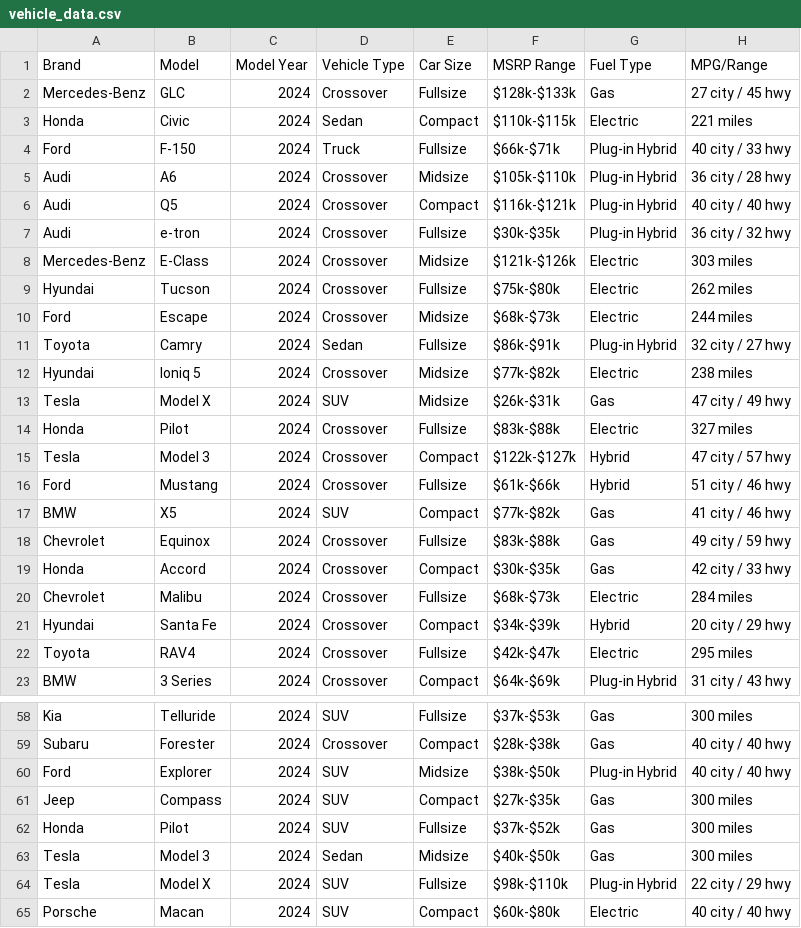
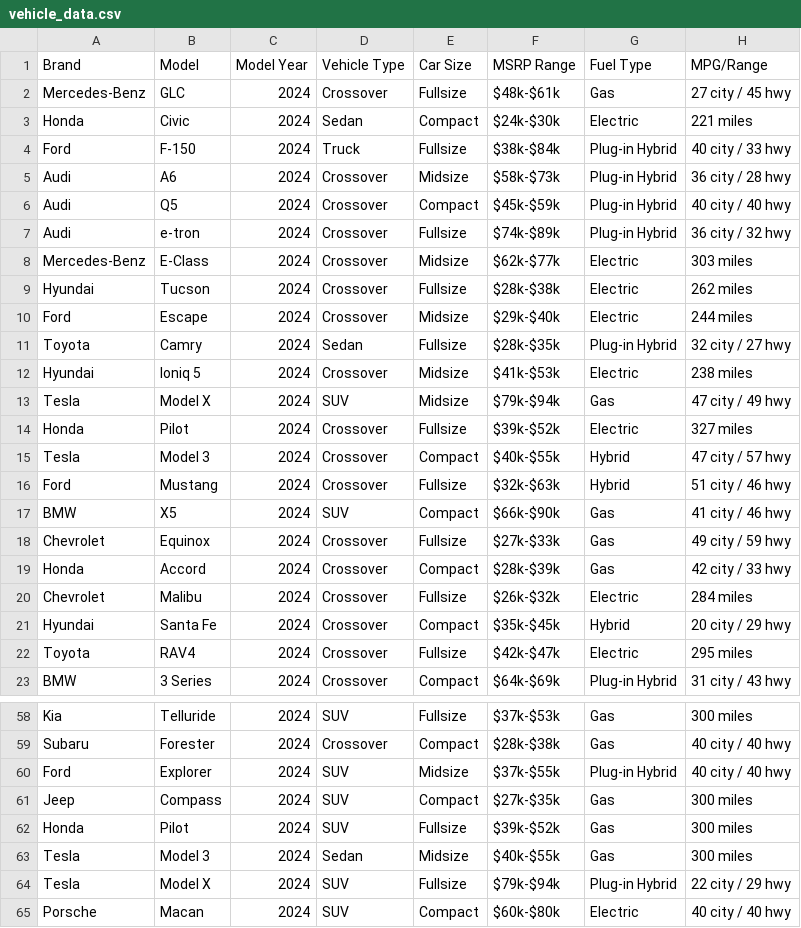
Before and after one commit to Whopkin2/Vehicle-Advisor, a CSV file: vehicle_data.csv, drawn as a sheet; only a part is shown, gaps mark what is left out; the diff covers the shown part only; the diff names each change by its address in the sheet, - before the commit and + after, or states it on an @@ line.

Commit message:
Add files via upload

```diff
--- a/vehicle_data.csv
+++ b/vehicle_data.csv
-F2: $128k-$133k
+F2: $48k-$61k
-F3: $110k-$115k
+F3: $24k-$30k
-F4: $66k-$71k
+F4: $38k-$84k
-F5: $105k-$110k
+F5: $58k-$73k
-F6: $116k-$121k
+F6: $45k-$59k
-F7: $30k-$35k
+F7: $74k-$89k
-F8: $121k-$126k
+F8: $62k-$77k
-F9: $75k-$80k
+F9: $28k-$38k
-F10: $68k-$73k
+F10: $29k-$40k
-F11: $86k-$91k
+F11: $28k-$35k
-F12: $77k-$82k
+F12: $41k-$53k
-F13: $26k-$31k
+F13: $79k-$94k
-F14: $83k-$88k
+F14: $39k-$52k
-F15: $122k-$127k
+F15: $40k-$55k
-F16: $61k-$66k
+F16: $32k-$63k
-F17: $77k-$82k
+F17: $66k-$90k
-F18: $83k-$88k
+F18: $27k-$33k
-F19: $30k-$35k
+F19: $28k-$39k
-F20: $68k-$73k
+F20: $26k-$32k
-F21: $34k-$39k
+F21: $35k-$45k
-F60: $38k-$50k
+F60: $37k-$55k
-F62: $37k-$52k
+F62: $39k-$52k
-F63: $40k-$50k
+F63: $40k-$55k
-F64: $98k-$110k
+F64: $79k-$94k
```
Also changed, not shown: 3 edited cells elsewhere in this file.
